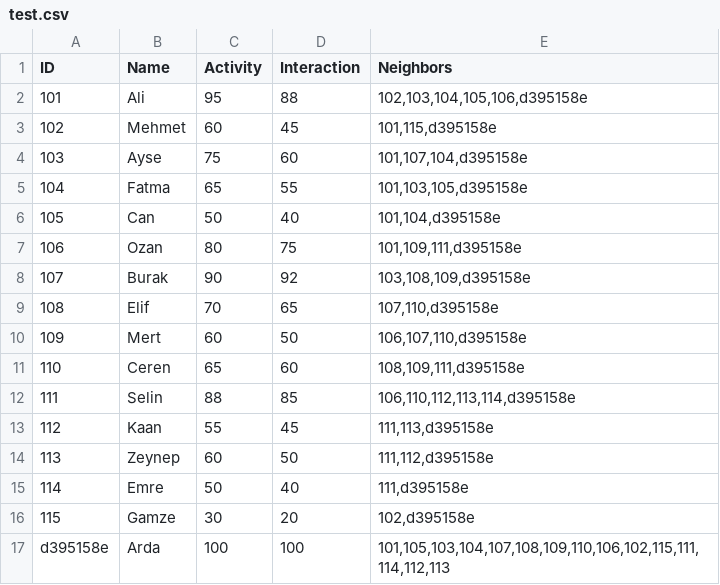
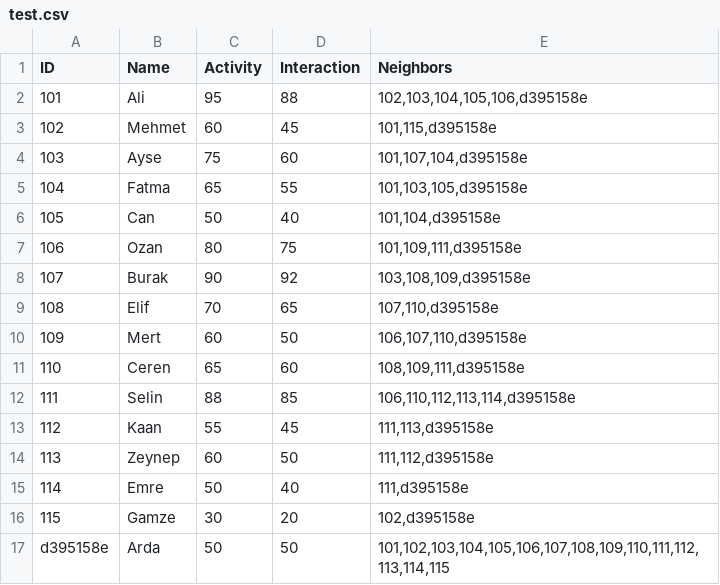
Before and after one commit to DevBD1/graphSNA, a CSV file: src/Assets/test.csv, drawn as a sheet.

```diff
--- a/src/Assets/test.csv
+++ b/src/Assets/test.csv
@@ -16,2 +16,2 @@
 115;Gamze;30;20;102,d395158e
-d395158e;Arda;100;100;101,105,103,104,107,108,109,110,106,102,115,111,114,112,113
+d395158e;Arda;50;50;101,102,103,104,105,106,107,108,109,110,111,112,113,114,115
```
Also changed, not shown: 3 other files.
